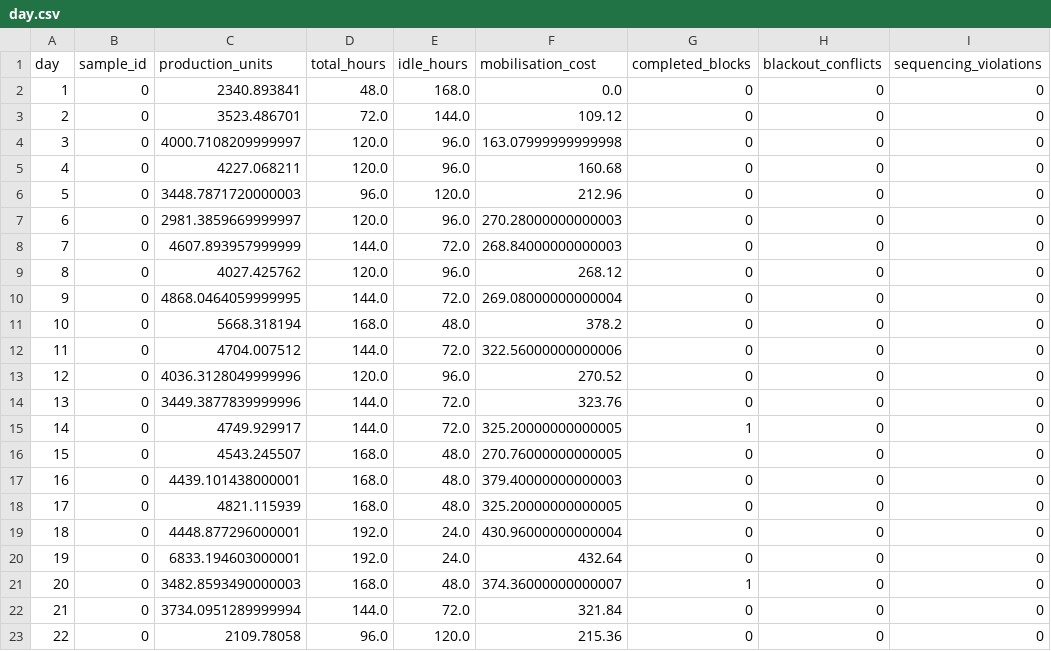
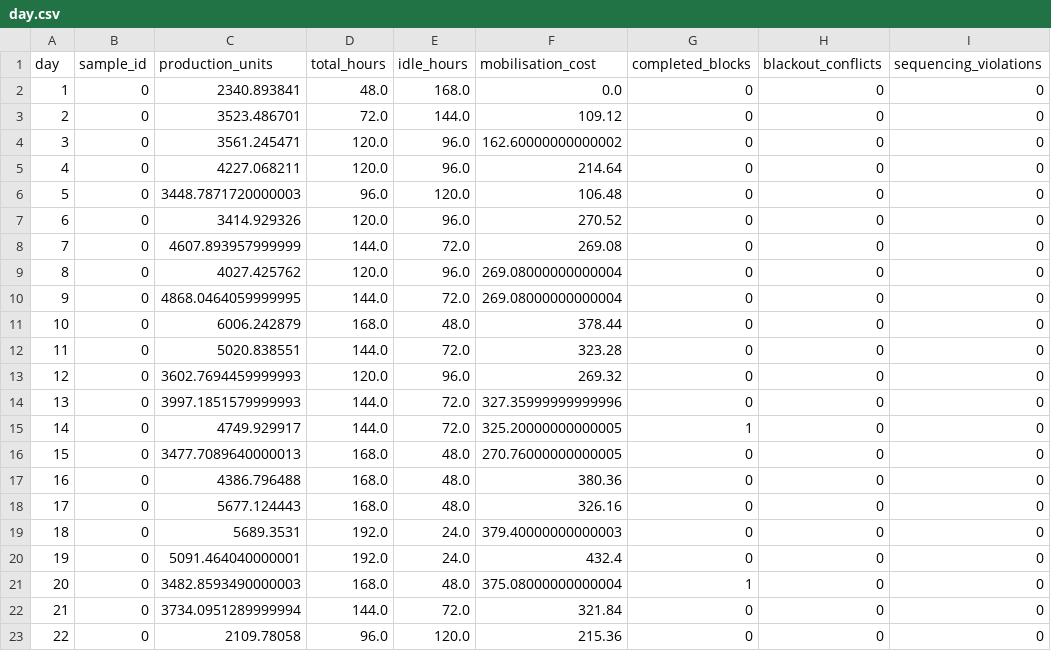
Before and after one commit to UBC-FRESH/fhops, a CSV file: docs/softwarex/assets/data/playback/med42/sa/deterministic/day.csv, drawn as a sheet; only a part is shown; the diff names each change by its address in the sheet, - before the commit and + after, or states it on an @@ line.

```diff
--- a/docs/softwarex/assets/data/playback/med42/sa/deterministic/day.csv
+++ b/docs/softwarex/assets/data/playback/med42/sa/deterministic/day.csv
-C4 (production_units): 4000.7108209999997
+C4 (production_units): 3561.245471
-F4 (mobilisation_cost): 163.07999999999998
+F4 (mobilisation_cost): 162.60000000000002
-F5 (mobilisation_cost): 160.68
+F5 (mobilisation_cost): 214.64
-F6 (mobilisation_cost): 212.96
+F6 (mobilisation_cost): 106.48
-C7 (production_units): 2981.3859669999997
+C7 (production_units): 3414.929326
-F7 (mobilisation_cost): 270.28000000000003
+F7 (mobilisation_cost): 270.52
-F8 (mobilisation_cost): 268.84000000000003
+F8 (mobilisation_cost): 269.08
-F9 (mobilisation_cost): 268.12
+F9 (mobilisation_cost): 269.08000000000004
-C11 (production_units): 5668.318194
+C11 (production_units): 6006.242879
-F11 (mobilisation_cost): 378.2
+F11 (mobilisation_cost): 378.44
-C12 (production_units): 4704.007512
+C12 (production_units): 5020.838551
-F12 (mobilisation_cost): 322.56000000000006
+F12 (mobilisation_cost): 323.28
-C13 (production_units): 4036.3128049999996
+C13 (production_units): 3602.7694459999993
-F13 (mobilisation_cost): 270.52
+F13 (mobilisation_cost): 269.32
-C14 (production_units): 3449.3877839999996
+C14 (production_units): 3997.1851579999993
-F14 (mobilisation_cost): 323.76
+F14 (mobilisation_cost): 327.35999999999996
-C16 (production_units): 4543.245507
+C16 (production_units): 3477.7089640000013
-C17 (production_units): 4439.101438000001
+C17 (production_units): 4386.796488
-F17 (mobilisation_cost): 379.40000000000003
+F17 (mobilisation_cost): 380.36
-C18 (production_units): 4821.115939
+C18 (production_units): 5677.124443
-F18 (mobilisation_cost): 325.20000000000005
+F18 (mobilisation_cost): 326.16
-C19 (production_units): 4448.877296000001
+C19 (production_units): 5689.3531
-F19 (mobilisation_cost): 430.96000000000004
+F19 (mobilisation_cost): 379.40000000000003
-C20 (production_units): 6833.194603000001
+C20 (production_units): 5091.464040000001
-F20 (mobilisation_cost): 432.64
+F20 (mobilisation_cost): 432.4
-F21 (mobilisation_cost): 374.36000000000007
+F21 (mobilisation_cost): 375.08000000000004
```
Also changed, not shown: docs/softwarex/assets/data/benchmarks/med42/user-1/sa_assignments.csv, docs/softwarex/assets/data/benchmarks/med42/user-1/sa_assignments_diversify.csv, 29 other files.
